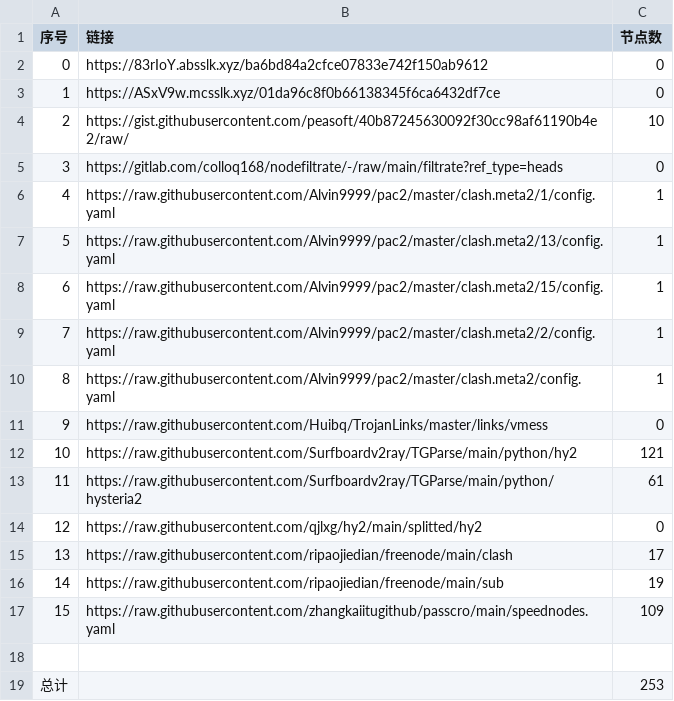
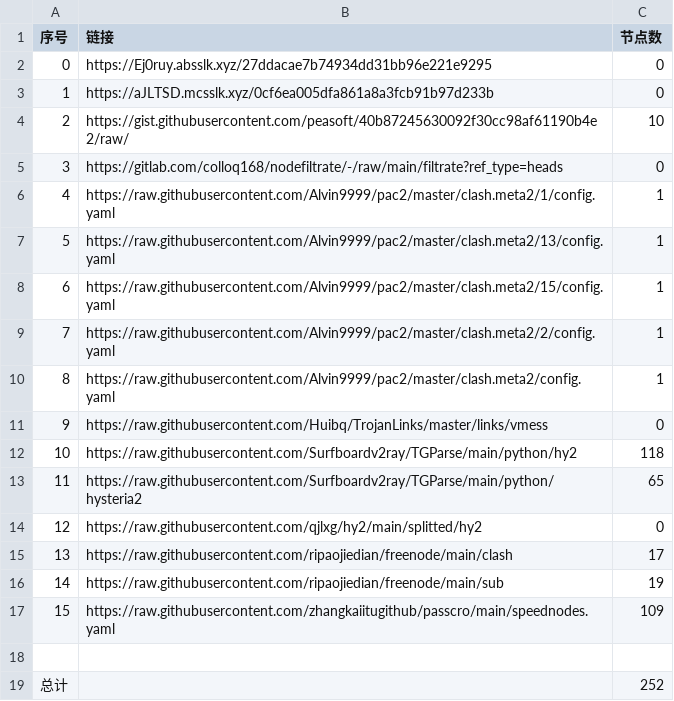
Before and after one commit to sileopro/NoMoreWalls, a CSV file: list_result.csv, drawn as a sheet.

```diff
--- a/list_result.csv
+++ b/list_result.csv
@@ -1,4 +1,4 @@
 序号,链接,节点数
-0,https://83rIoY.absslk.xyz/ba6bd84a2cfce07833e742f150ab9612,0
-1,https://ASxV9w.mcsslk.xyz/01da96c8f0b66138345f6ca6432df7ce,0
+0,https://Ej0ruy.absslk.xyz/27ddacae7b74934dd31bb96e221e9295,0
+1,https://aJLTSD.mcsslk.xyz/0cf6ea005dfa861a8a3fcb91b97d233b,0
 2,https://gist.githubusercontent.com/peasoft/40b87245630092f30cc98af61190b4e2/raw/,10
@@ -11,4 +11,4 @@
 9,https://raw.githubusercontent.com/Huibq/TrojanLinks/master/links/vmess,0
-10,https://raw.githubusercontent.com/Surfboardv2ray/TGParse/main/python/hy2,121
-11,https://raw.githubusercontent.com/Surfboardv2ray/TGParse/main/python/hysteria2,61
+10,https://raw.githubusercontent.com/Surfboardv2ray/TGParse/main/python/hy2,118
+11,https://raw.githubusercontent.com/Surfboardv2ray/TGParse/main/python/hysteria2,65
 12,https://raw.githubusercontent.com/qjlxg/hy2/main/splitted/hy2,0
@@ -18,2 +18,2 @@
 
-总计,,253
+总计,,252
```
Also changed, not shown: 6 other files.
